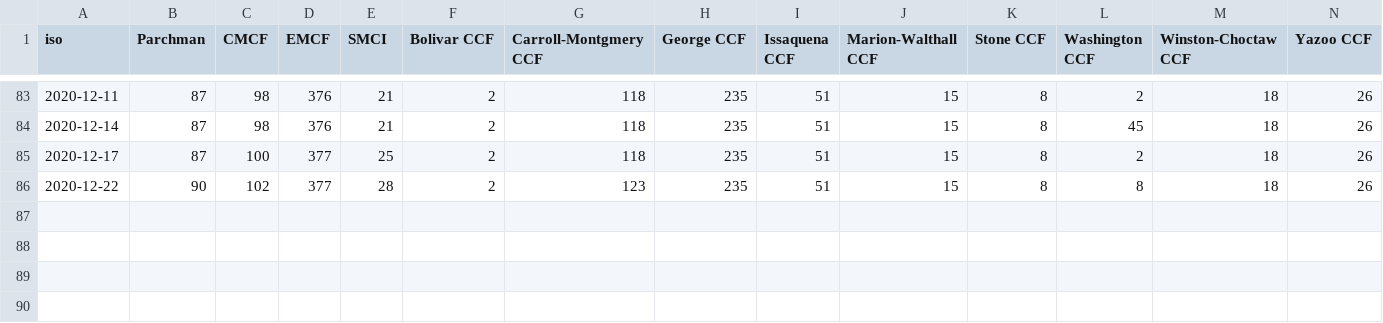
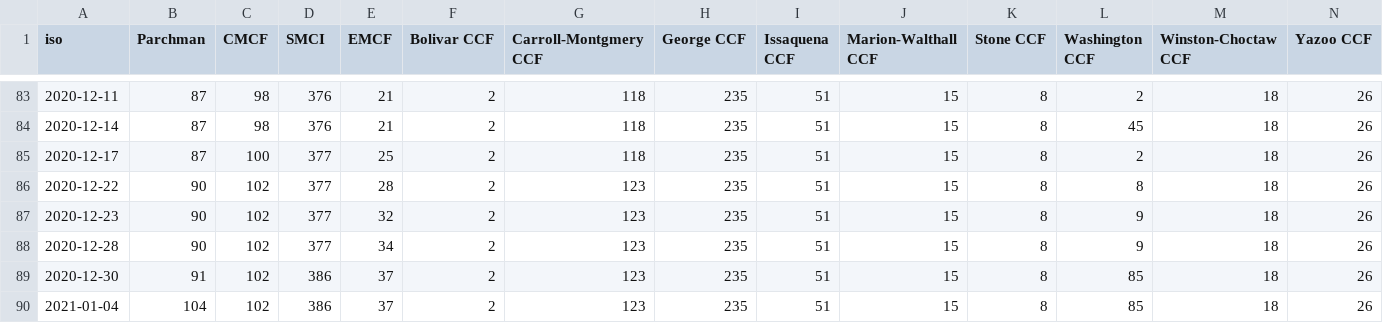
Before and after one commit to bfeldman89/mdoc_scraper, a CSV file: output/covid_cases_per_facility.csv, drawn as a sheet; only a part is shown, gaps mark what is left out; rows hold the shown columns only; the diff names each change by its address in the sheet, - before the commit and + after, or states it on an @@ line.

Commit message:
Update covid_cases_per_facility.csv

```diff
--- a/output/covid_cases_per_facility.csv
+++ b/output/covid_cases_per_facility.csv
-D1: EMCF
+D1: SMCI
-E1: SMCI
+E1: EMCF
+row 87: 2020-12-23 | 90 | 102 | 377 | 32 | 2 | 123 | 235 | 51 | 15 | 8 | 9 | 18 | 26
+row 88: 2020-12-28 | 90 | 102 | 377 | 34 | 2 | 123 | 235 | 51 | 15 | 8 | 9 | 18 | 26
+row 89: 2020-12-30 | 91 | 102 | 386 | 37 | 2 | 123 | 235 | 51 | 15 | 8 | 85 | 18 | 26
+row 90: 2021-01-04 | 104 | 102 | 386 | 37 | 2 | 123 | 235 | 51 | 15 | 8 | 85 | 18 | 26
```
